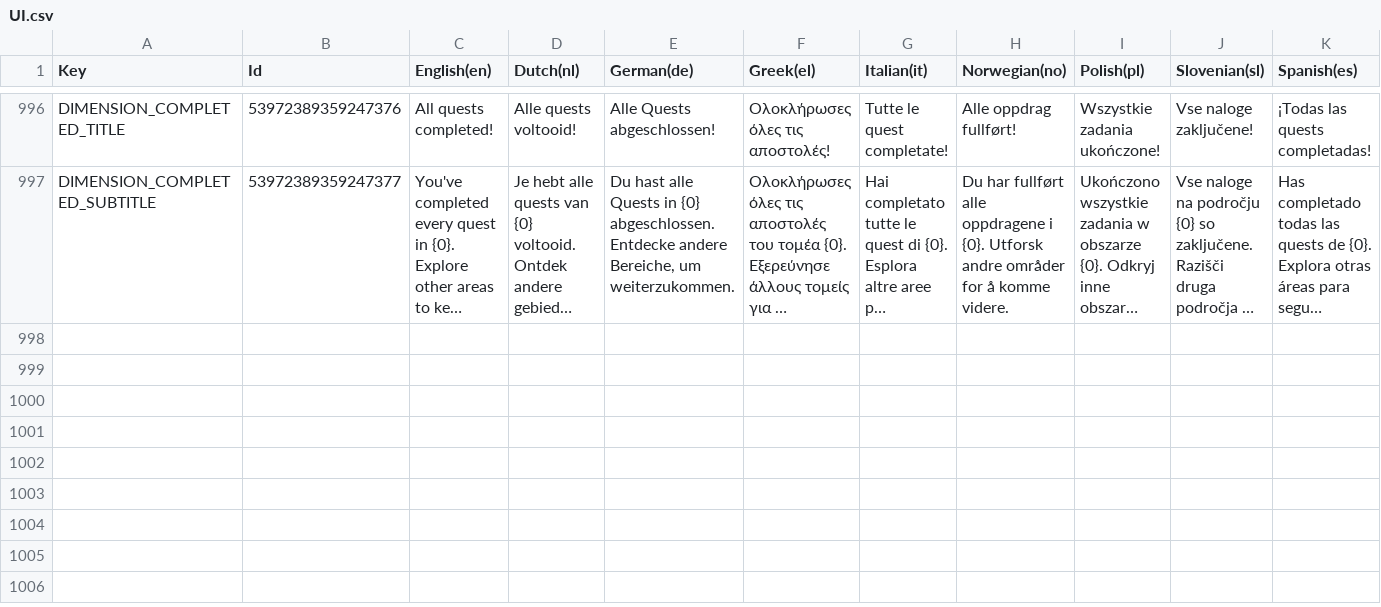
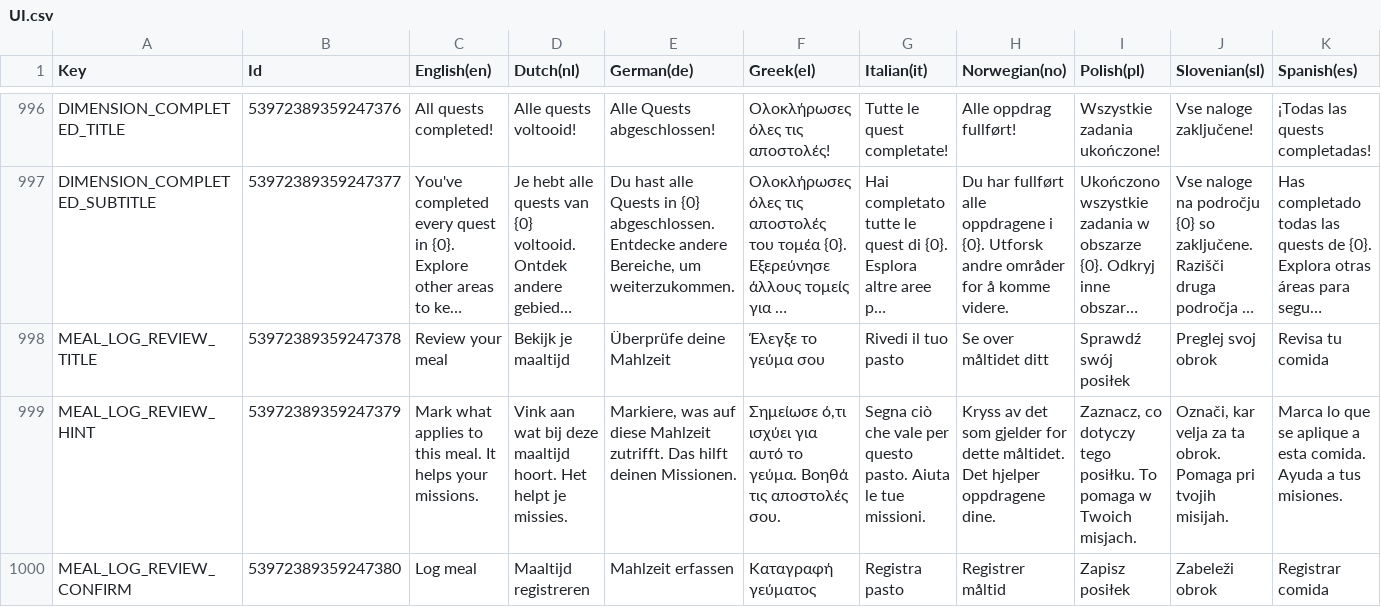
Before and after one commit to spherical-pixel/foodmission-app, a CSV file: Assets/Foodmission/localization/CSV/UI.csv, drawn as a sheet; only a part is shown, gaps mark what is left out; long unchanged cells end in …; the diff names each change by its address in the sheet, - before the commit and + after, or states it on an @@ line.

Commit message:
feat(meal-log): review flags and swaps before logging a detailed meal
- New review step (step 4) in the detailed meal log: every flag/swap
  unmarked, sent with the meal log on confirm; no step in edit mode
- Extract flags/swaps logic into MealFacts and rendering into
  FMMealFactsPicker, shared with Quick Meal Log
- Guard against double save on rapid taps
- Add MEAL_LOG_REVIEW_* localization keys

```diff
--- a/Assets/Foodmission/localization/CSV/UI.csv
+++ b/Assets/Foodmission/localization/CSV/UI.csv
+row 998: MEAL_LOG_REVIEW_TITLE | 53972389359247378 | Review your meal | Bekijk je maaltijd | Überprüfe deine Mahlzeit | Έλεγξε το γεύμα σου | Rivedi il tuo pasto | Se over måltidet ditt | Sprawdź swój posiłek | Preglej svoj obrok | Revisa tu comida
+row 999: MEAL_LOG_REVIEW_HINT | 53972389359247379 | Mark what applies to this meal. It helps your missions. | Vink aan wat bij deze maaltijd hoort. Het helpt je missies. | Markiere, was auf diese Mahlzeit zutrifft. Das hilft deinen Missionen. | Σημείωσε ό,τι ισχύει για αυτό το γεύμα. Βοηθά τις αποστολές σου. | Segna ciò che vale per questo pasto. Aiuta le tue missioni. | Kryss av det som gjelder for dette måltidet. Det hjelper oppdragene dine. | Zaznacz, co dotyczy tego posiłku. To pomaga w Twoich misjach. | Označi, kar velja za ta obrok. Pomaga pri tvojih misijah. | Marca lo que se aplique a esta comida. Ayuda a tus misiones.
+row 1000: MEAL_LOG_REVIEW_CONFIRM | 53972389359247380 | Log meal | Maaltijd registreren | Mahlzeit erfassen | Καταγραφή γεύματος | Registra pasto | Registrer måltid | Zapisz posiłek | Zabeleži obrok | Registrar comida
```
Also changed, not shown: 27 other files.
